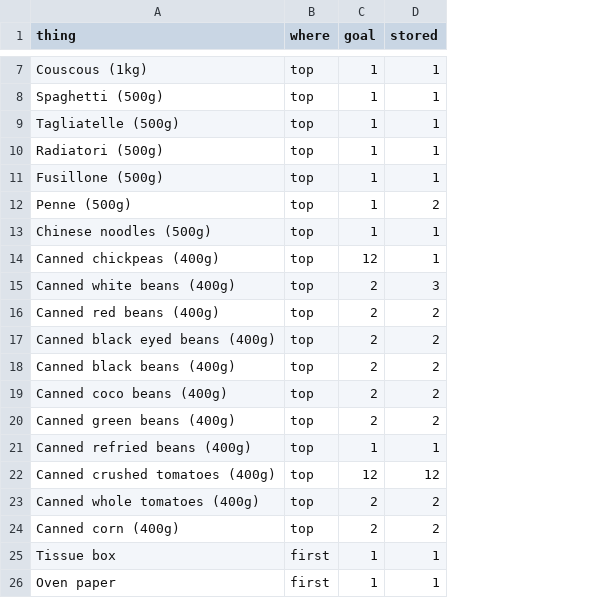
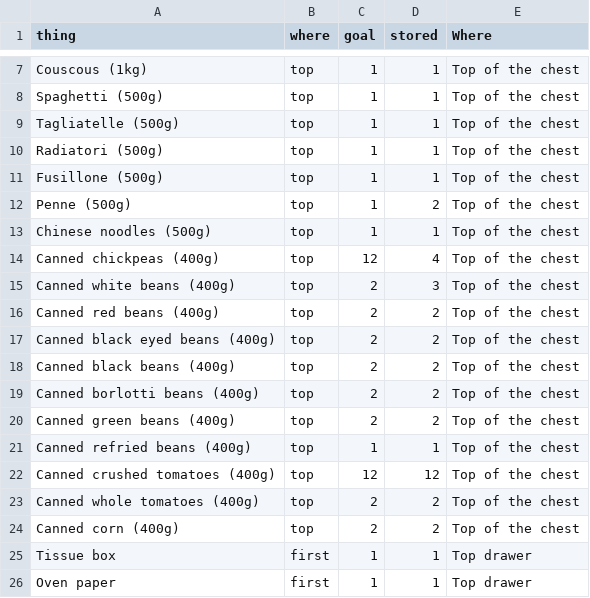
Before and after one commit to TedTed/can-it, a CSV file: data.csv, drawn as a sheet; only a part is shown, gaps mark what is left out; the diff covers the shown part only; the diff names each change by its address in the sheet, - before the commit and + after, or states it on an @@ line.

```diff
--- a/data.csv
+++ b/data.csv
+column E (Where), rows 7-26: Top of the chest | Top of the chest | Top of the chest | Top of the chest | Top of the chest | Top of the chest | Top of the chest | Top of the chest | Top of the chest | Top of the chest | Top of the chest | Top of the chest | Top of the chest | Top of the chest | Top of the chest | Top of the chest | Top of the chest | Top of the chest | Top drawer | Top drawer
-D14 (stored): 1
+D14 (stored): 4
-A19 (thing): Canned coco beans (400g)
+A19 (thing): Canned borlotti beans (400g)
```
Also changed, not shown: 1 added row, 1 removed row and 3 edited cells elsewhere in this file, 5 other files.
